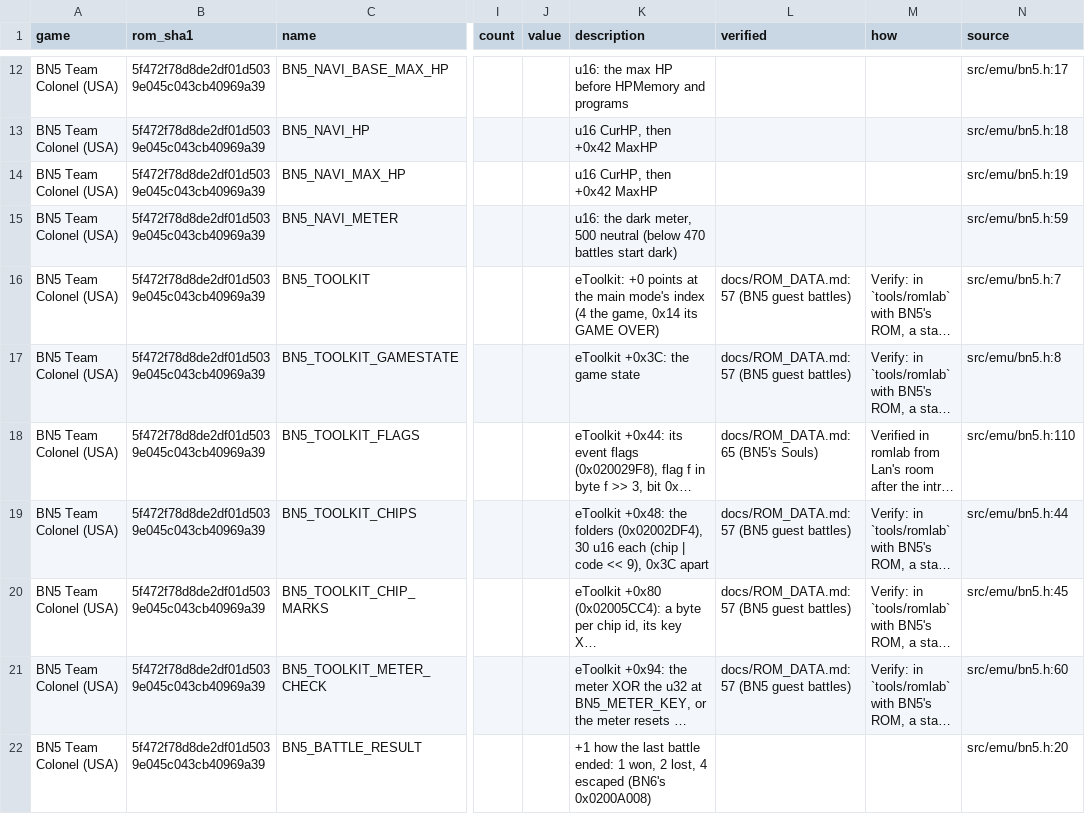
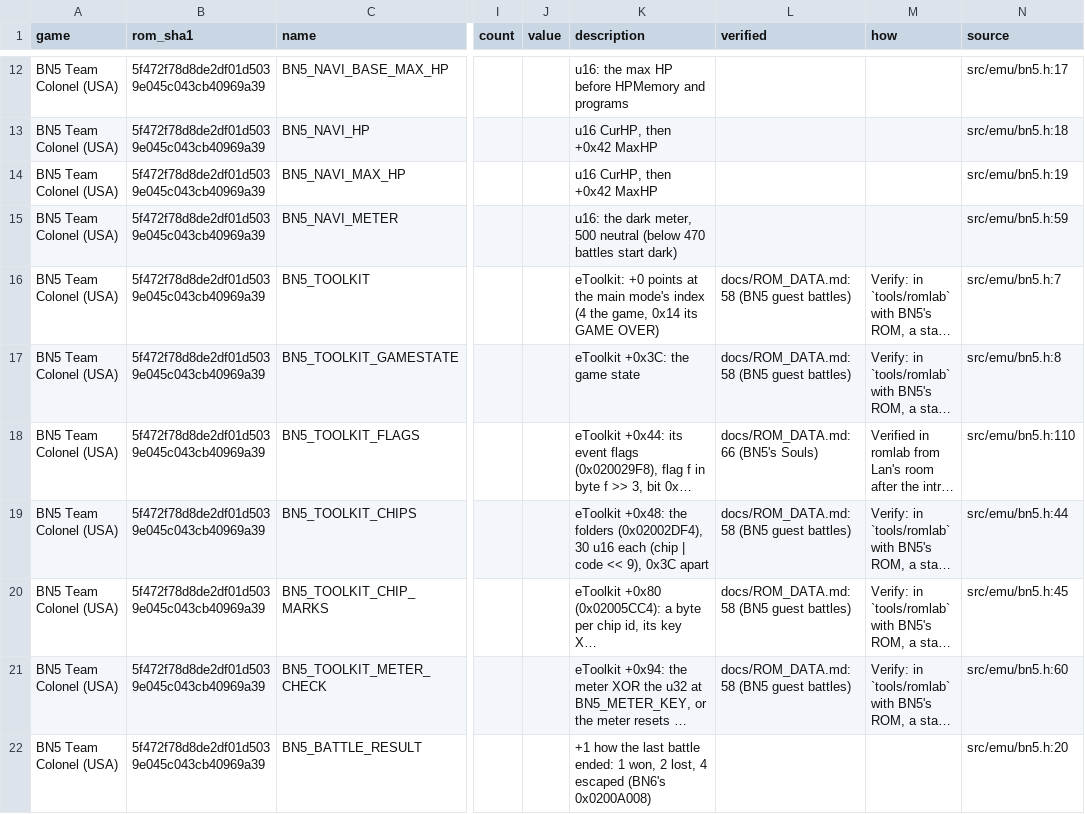
Before and after one commit to saschb2b/Mega-Man-Battle-Network-Cyberworld-Endless, a CSV file: docs/symbols/bn5-colonel-us.csv, drawn as a sheet; only a part is shown, gaps mark what is left out; long unchanged cells end in …; the diff covers the shown part only; the diff names each change by its address in the sheet, - before the commit and + after, or states it on an @@ line.

```diff
--- a/docs/symbols/bn5-colonel-us.csv
+++ b/docs/symbols/bn5-colonel-us.csv
-L16:L17 (verified): docs/ROM_DATA.md:57 (BN5 guest battles)
+L16:L17 (verified): docs/ROM_DATA.md:58 (BN5 guest battles)
-L18 (verified): docs/ROM_DATA.md:65 (BN5's Souls)
+L18 (verified): docs/ROM_DATA.md:66 (BN5's Souls)
-L19:L21 (verified): docs/ROM_DATA.md:57 (BN5 guest battles)
+L19:L21 (verified): docs/ROM_DATA.md:58 (BN5 guest battles)
```
Also changed, not shown: 107 edited cells elsewhere in this file, docs/symbols/bn6-gregar-us.csv, 17 other files.
